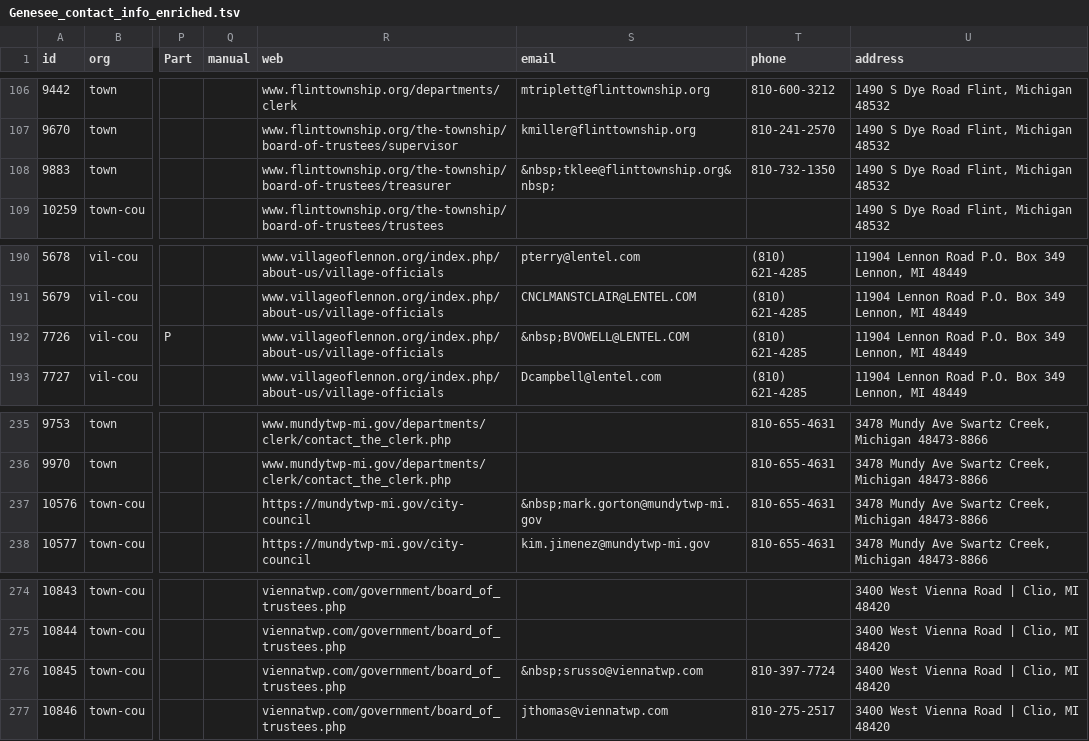
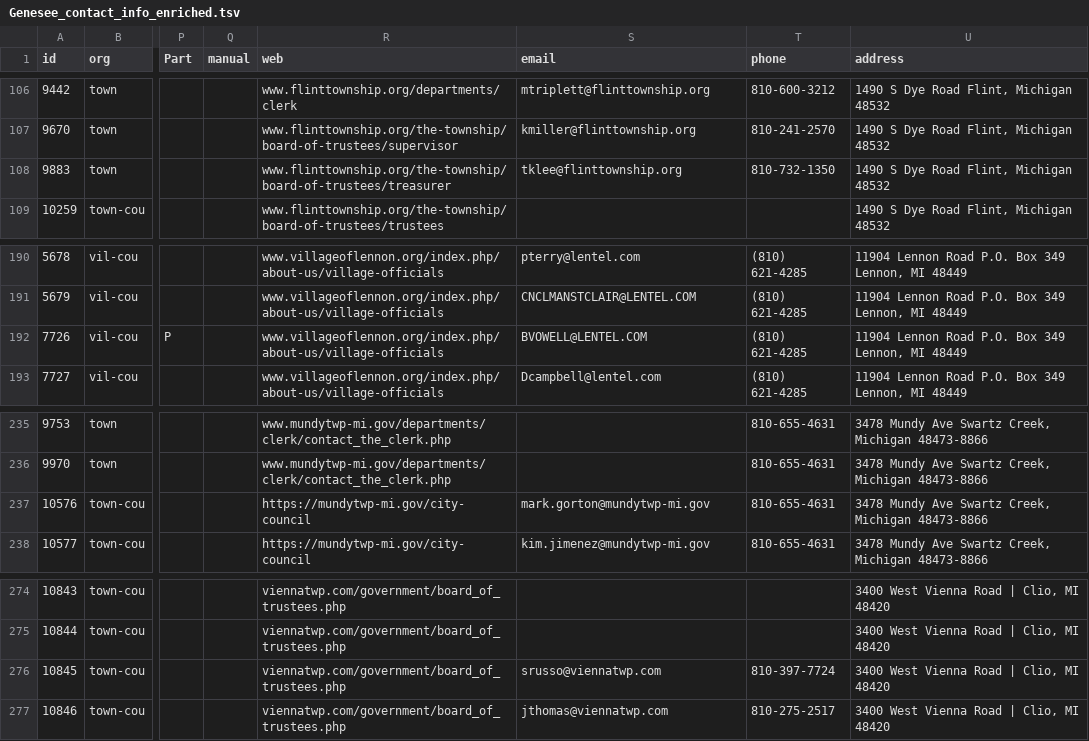
Before and after one commit to wchasroth/ElectionImport, a TSV file: Vishu/Genesee_contact_info_enriched.tsv, drawn as a sheet; only a part is shown, gaps mark what is left out; the diff names each change by its address in the sheet, - before the commit and + after, or states it on an @@ line.

```diff
--- a/Vishu/Genesee_contact_info_enriched.tsv
+++ b/Vishu/Genesee_contact_info_enriched.tsv
-S108 (email): &nbsp;tklee@flinttownship.org&nbsp;
+S108 (email): tklee@flinttownship.org
-S192 (email): &nbsp;BVOWELL@LENTEL.COM
+S192 (email): BVOWELL@LENTEL.COM
-S237 (email): &nbsp;mark.gorton@mundytwp-mi.gov
+S237 (email): mark.gorton@mundytwp-mi.gov
-S276 (email): &nbsp;srusso@viennatwp.com
+S276 (email): srusso@viennatwp.com
```
Also changed, not shown: Vishu/Macomb_contact_info_enriched.tsv, Vishu/Oakland_contact_info_enriched.tsv, 4 other files.
